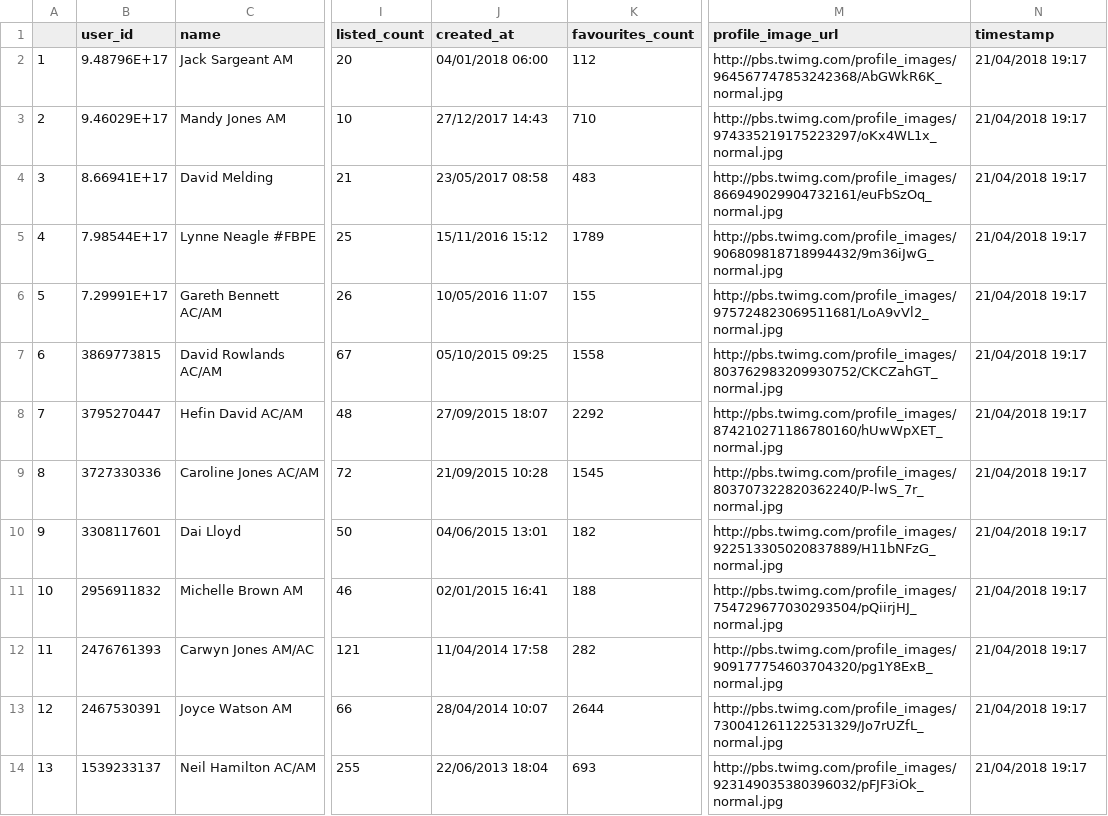
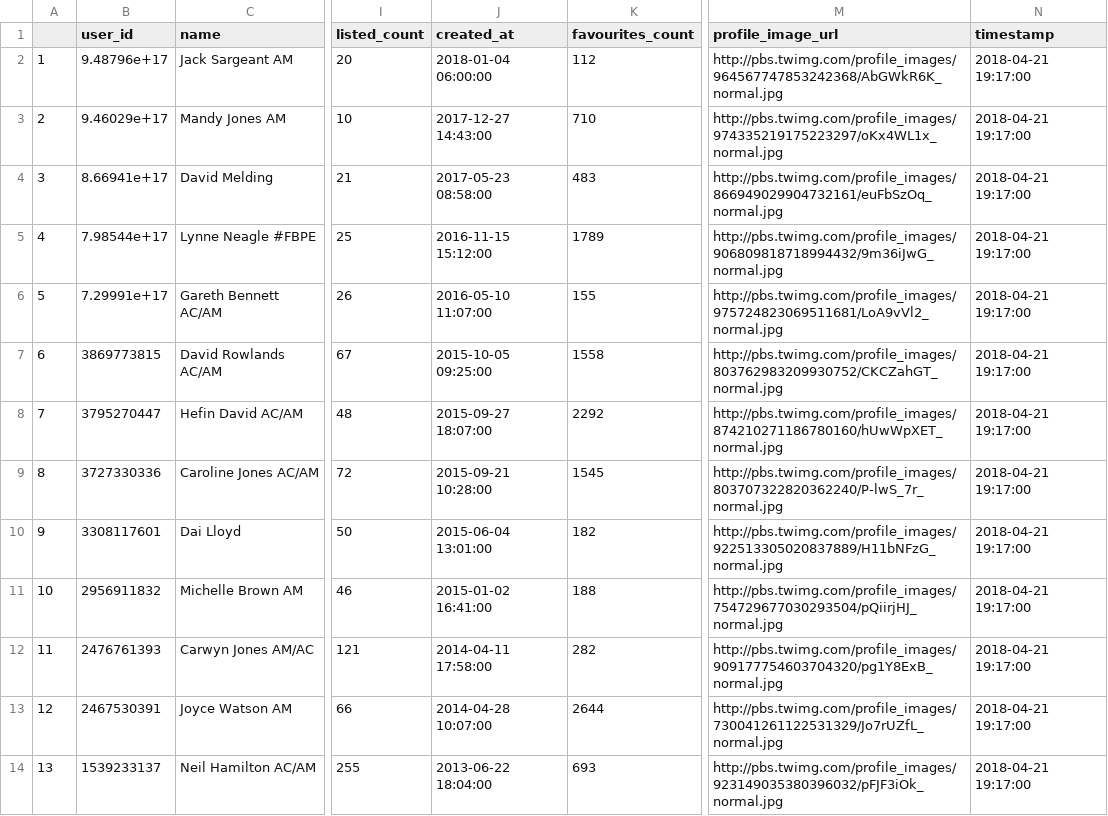
Before and after one commit to jackgovier/Senedd, a CSV file: Data/Users-2018-04-21.csv, drawn as a sheet; only a part is shown, gaps mark what is left out; the diff covers the shown part only; the diff names each change by its address in the sheet, - before the commit and + after, or states it on an @@ line.

```diff
--- a/Data/Users-2018-04-21.csv
+++ b/Data/Users-2018-04-21.csv
-B2 (user_id): 9.48796E+17
+B2 (user_id): 9.48796e+17
-J2 (created_at): 04/01/2018 06:00
+J2 (created_at): 2018-01-04 06:00:00
-N2:N14 (timestamp): 21/04/2018 19:17
+N2:N14 (timestamp): 2018-04-21 19:17:00
-B3 (user_id): 9.46029E+17
+B3 (user_id): 9.46029e+17
-J3 (created_at): 27/12/2017 14:43
+J3 (created_at): 2017-12-27 14:43:00
-B4 (user_id): 8.66941E+17
+B4 (user_id): 8.66941e+17
-J4 (created_at): 23/05/2017 08:58
+J4 (created_at): 2017-05-23 08:58:00
-B5 (user_id): 7.98544E+17
+B5 (user_id): 7.98544e+17
-J5 (created_at): 15/11/2016 15:12
+J5 (created_at): 2016-11-15 15:12:00
-B6 (user_id): 7.29991E+17
+B6 (user_id): 7.29991e+17
-J6 (created_at): 10/05/2016 11:07
+J6 (created_at): 2016-05-10 11:07:00
-J7 (created_at): 05/10/2015 09:25
+J7 (created_at): 2015-10-05 09:25:00
-J8 (created_at): 27/09/2015 18:07
+J8 (created_at): 2015-09-27 18:07:00
-J9 (created_at): 21/09/2015 10:28
+J9 (created_at): 2015-09-21 10:28:00
-J10 (created_at): 04/06/2015 13:01
+J10 (created_at): 2015-06-04 13:01:00
-J11 (created_at): 02/01/2015 16:41
+J11 (created_at): 2015-01-02 16:41:00
-J12 (created_at): 11/04/2014 17:58
+J12 (created_at): 2014-04-11 17:58:00
-J13 (created_at): 28/04/2014 10:07
+J13 (created_at): 2014-04-28 10:07:00
-J14 (created_at): 22/06/2013 18:04
+J14 (created_at): 2013-06-22 18:04:00
```
Also changed, not shown: 92 edited cells elsewhere in this file, Data/Users-2018-04-08.csv, Data/Users-2018-04-22.csv, 4 other files.
